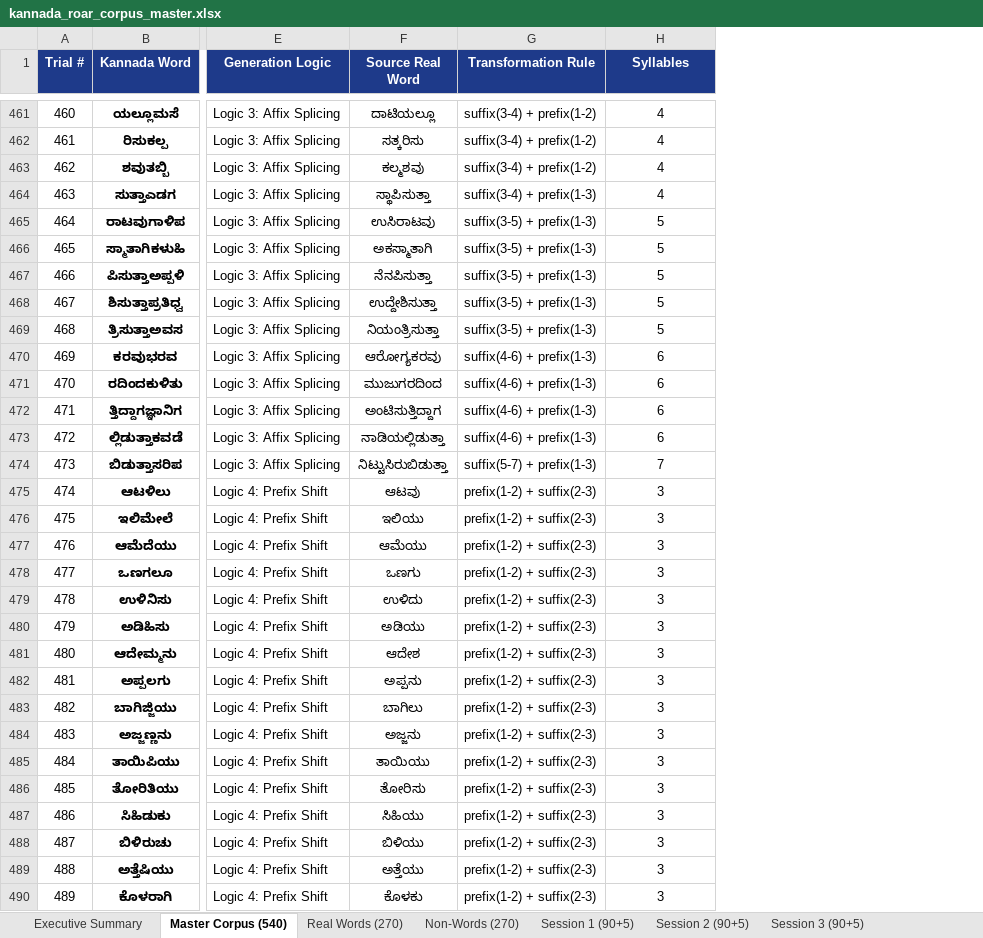
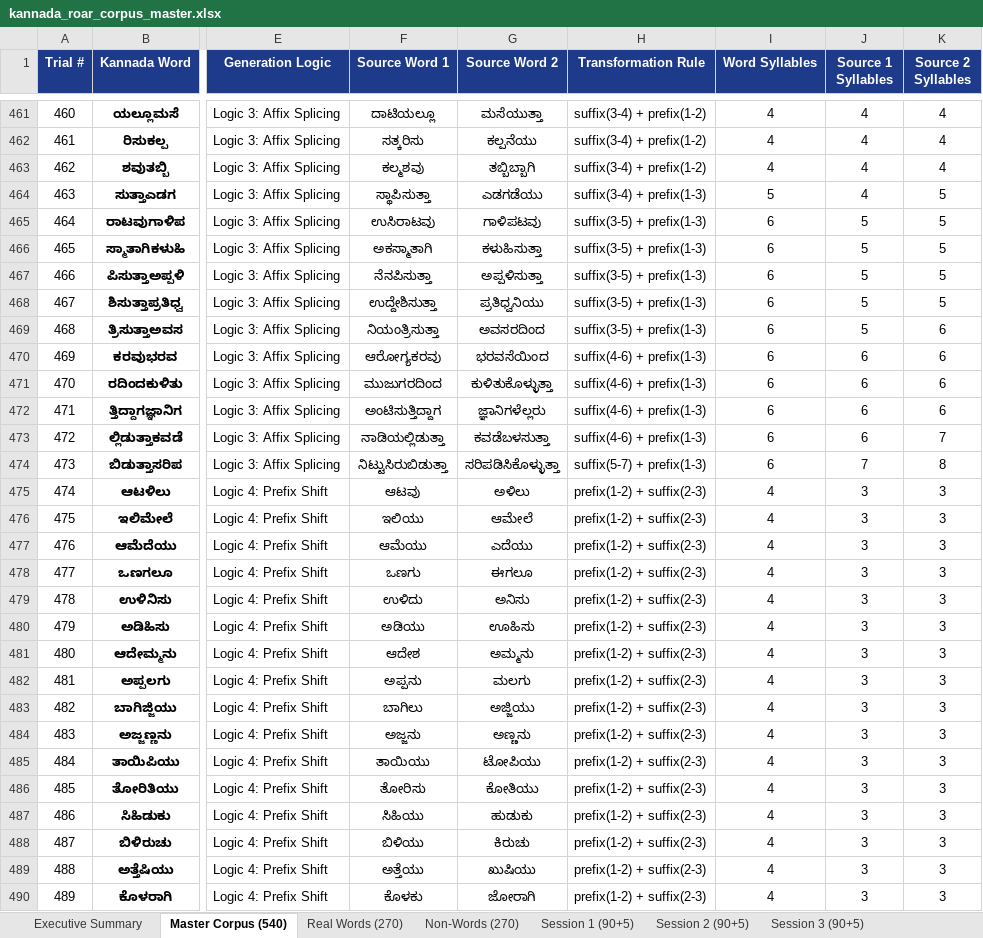
Before and after one commit to MuhammadMinhaj229/-Kannada-Clinical-Portal-ROAR, an Excel workbook: kannada_roar_corpus_master.xlsx, sheet Master Corpus (540), drawn as a sheet; only a part is shown, gaps mark what is left out; values as stored, in another font and other column widths than the file's, no borders; addresses are those after the commit; the diff covers the shown part only; the diff names each change by its address in the sheet, - before the commit and + after, or states it on an @@ line.

Commit message:
fix(corpus): include source_word_2 for prefix/suffix logics and add source word 1 & 2 syllable counts to CSV and Excel

```diff
--- a/kannada_roar_corpus_master.xlsx (sheet Master Corpus (540))
+++ b/kannada_roar_corpus_master.xlsx (sheet Master Corpus (540))
+column G (Source Word 2), rows 461-490: ಮಸೆಯುತ್ತಾ | ಕಲ್ಪನೆಯು | ತಬ್ಬಿಬ್ಬಾಗಿ | ಎಡಗಡೆಯು | ಗಾಳಿಪಟವು | ಕಳುಹಿಸುತ್ತಾ | ಅಪ್ಪಳಿಸುತ್ತಾ | ಪ್ರತಿಧ್ವನಿಯು | ಅವಸರದಿಂದ | ಭರವಸೆಯಿಂದ | ಕುಳಿತುಕೊಳ್ಳುತ್ತಾ | ಜ್ಞಾನಿಗಳೆಲ್ಲರು | ಕವಡೆಬಳಸುತ್ತಾ | ಸರಿಪಡಿಸಿಕೊಳ್ಳುತ್ತಾ | ಅಳಿಲು | ಆಮೇಲೆ | ಎದೆಯು | ಈಗಲೂ | ಅನಿಸು | ಊಹಿಸು | ಅಮ್ಮನು | ಮಲಗು | ಅಜ್ಜಿಯು | ಅಣ್ಣನು | ಟೋಪಿಯು | ಕೋತಿಯು | ಹುಡುಕು | ಕಿರುಚು | ಖುಷಿಯು | ಜೋರಾಗಿ
+column J (Source 1 Syllables), rows 461-490: 4 | 4 | 4 | 4 | 5 | 5 | 5 | 5 | 5 | 6 | 6 | 6 | 6 | 7 | 3 | 3 | 3 | 3 | 3 | 3 | 3 | 3 | 3 | 3 | 3 | 3 | 3 | 3 | 3 | 3
+column K (Source 2 Syllables), rows 461-490: 4 | 4 | 4 | 5 | 5 | 5 | 5 | 5 | 6 | 6 | 6 | 6 | 7 | 8 | 3 | 3 | 3 | 3 | 3 | 3 | 3 | 3 | 3 | 3 | 3 | 3 | 3 | 3 | 3 | 3
-F1: Source Real Word
+F1: Source Word 1
-I1: Syllables
+I1: Word Syllables
-I464 (Word Syllables): 4
+I464 (Word Syllables): 5
-I465:I469 (Word Syllables): 5
+I465:I469 (Word Syllables): 6
-I474 (Word Syllables): 7
+I474 (Word Syllables): 6
-I475:I490 (Word Syllables): 3
+I475:I490 (Word Syllables): 4
```
Also changed, not shown: 69 edited cells elsewhere in this sheet, sheet Non-Words (270), public/kannada_roar_corpus_master.xlsx, 6 other files.
